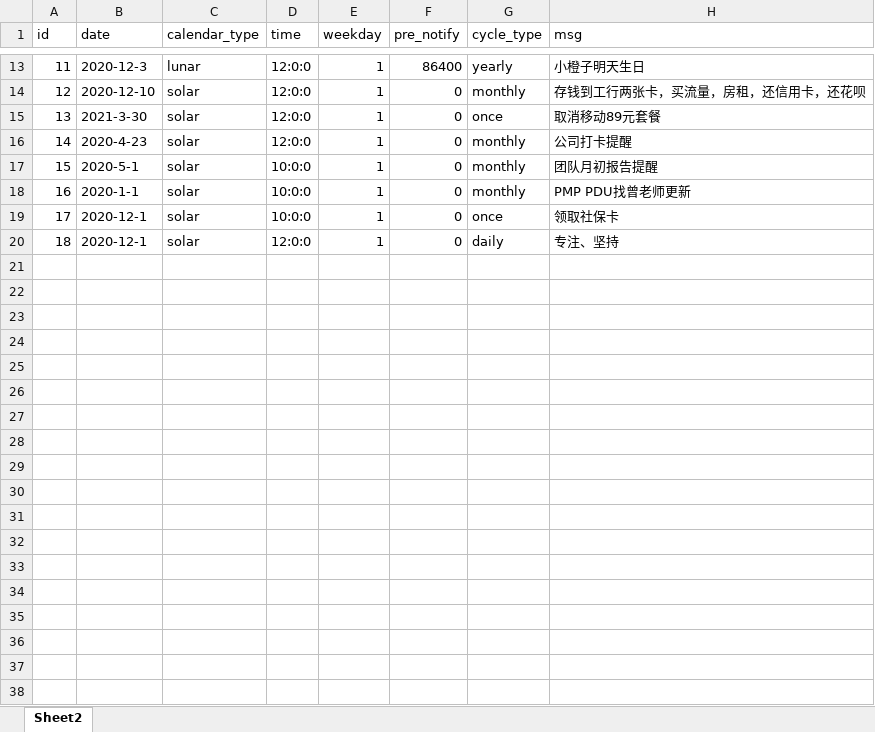
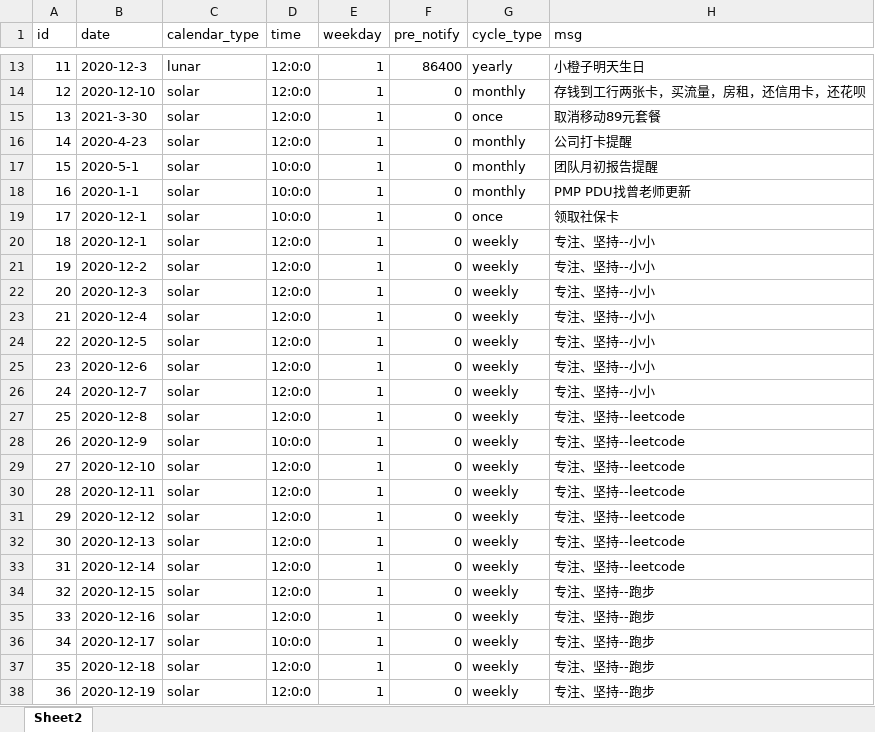
Before and after one commit to xiewendan/gitee-sync, an Excel workbook: template/config/excel/scheduler.xlsx, sheet Sheet2, drawn as a sheet; only a part is shown, gaps mark what is left out; values as stored, in another font and other column widths than the file's, no borders; the diff covers the shown part only; the diff names each change by its address in the sheet, - before the commit and + after, or states it on an @@ line.

```diff
--- a/template/config/excel/scheduler.xlsx (sheet Sheet2)
+++ b/template/config/excel/scheduler.xlsx (sheet Sheet2)
-G20 (cycle_type): daily
+G20 (cycle_type): weekly
-H20 (msg): 专注、坚持
+H20 (msg): 专注、坚持--小小
+row 21: 19 | 2020-12-2 | solar | 12:0:0 | 1 | 0 | weekly | 专注、坚持--小小
+row 22: 20 | 2020-12-3 | solar | 12:0:0 | 1 | 0 | weekly | 专注、坚持--小小
+row 23: 21 | 2020-12-4 | solar | 12:0:0 | 1 | 0 | weekly | 专注、坚持--小小
+row 24: 22 | 2020-12-5 | solar | 12:0:0 | 1 | 0 | weekly | 专注、坚持--小小
+row 25: 23 | 2020-12-6 | solar | 12:0:0 | 1 | 0 | weekly | 专注、坚持--小小
+row 26: 24 | 2020-12-7 | solar | 12:0:0 | 1 | 0 | weekly | 专注、坚持--小小
+row 27: 25 | 2020-12-8 | solar | 12:0:0 | 1 | 0 | weekly | 专注、坚持--leetcode
+row 28: 26 | 2020-12-9 | solar | 10:0:0 | 1 | 0 | weekly | 专注、坚持--leetcode
+row 29: 27 | 2020-12-10 | solar | 12:0:0 | 1 | 0 | weekly | 专注、坚持--leetcode
+row 30: 28 | 2020-12-11 | solar | 12:0:0 | 1 | 0 | weekly | 专注、坚持--leetcode
+row 31: 29 | 2020-12-12 | solar | 12:0:0 | 1 | 0 | weekly | 专注、坚持--leetcode
+row 32: 30 | 2020-12-13 | solar | 12:0:0 | 1 | 0 | weekly | 专注、坚持--leetcode
+row 33: 31 | 2020-12-14 | solar | 12:0:0 | 1 | 0 | weekly | 专注、坚持--leetcode
+row 34: 32 | 2020-12-15 | solar | 12:0:0 | 1 | 0 | weekly | 专注、坚持--跑步
+row 35: 33 | 2020-12-16 | solar | 12:0:0 | 1 | 0 | weekly | 专注、坚持--跑步
+row 36: 34 | 2020-12-17 | solar | 10:0:0 | 1 | 0 | weekly | 专注、坚持--跑步
+row 37: 35 | 2020-12-18 | solar | 12:0:0 | 1 | 0 | weekly | 专注、坚持--跑步
+row 38: 36 | 2020-12-19 | solar | 12:0:0 | 1 | 0 | weekly | 专注、坚持--跑步
```
Also changed, not shown: 9 added rows elsewhere in this sheet, 1 other file.
